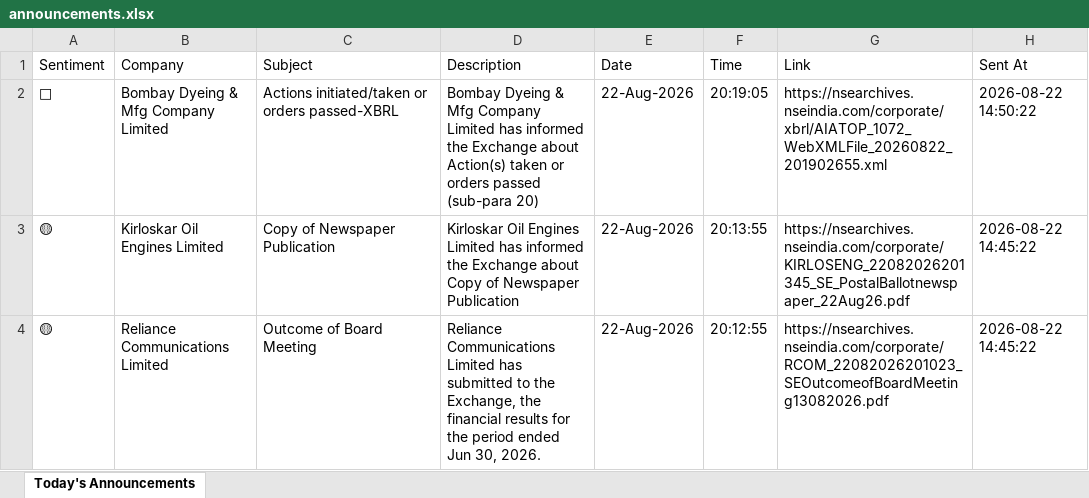
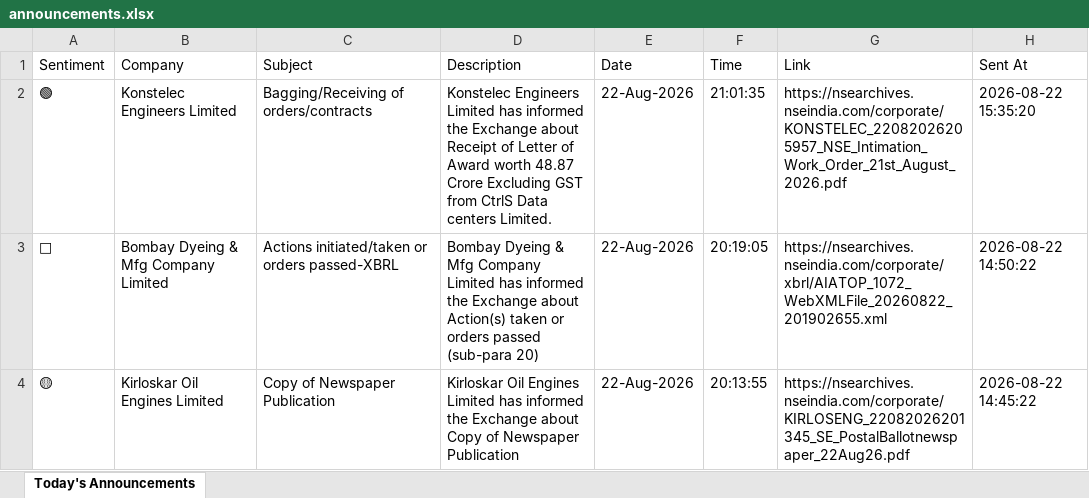
Before and after one commit to divy008/Levnse, an Excel workbook: announcements.xlsx, sheet Today's Announcements, drawn as a sheet; only a part is shown; the shorter side is filled out with more unchanged rows; values as stored, in another font and other column widths than the file's, no borders; the diff names each change by its address in the sheet, - before the commit and + after, or states it on an @@ line.

```diff
--- a/announcements.xlsx (sheet Today's Announcements)
+++ b/announcements.xlsx (sheet Today's Announcements)
+row 2: 🟢 | Konstelec Engineers Limited | Bagging/Receiving of orders/contracts | Konstelec Engineers Limited has informed the Exchange about Receipt of Letter of Award worth 48.87 Crore Excluding GST from CtrlS Data centers Limited. | 22-Aug-2026 | 21:01:35 | https://nsearchives.nseindia.com/corporate/KONSTELEC_22082026205957_NSE_Intimation_Work_Order_21st_August_2026.pdf | 2026-08-22 15:35:20
```
Also changed, not shown: 5 other files.
